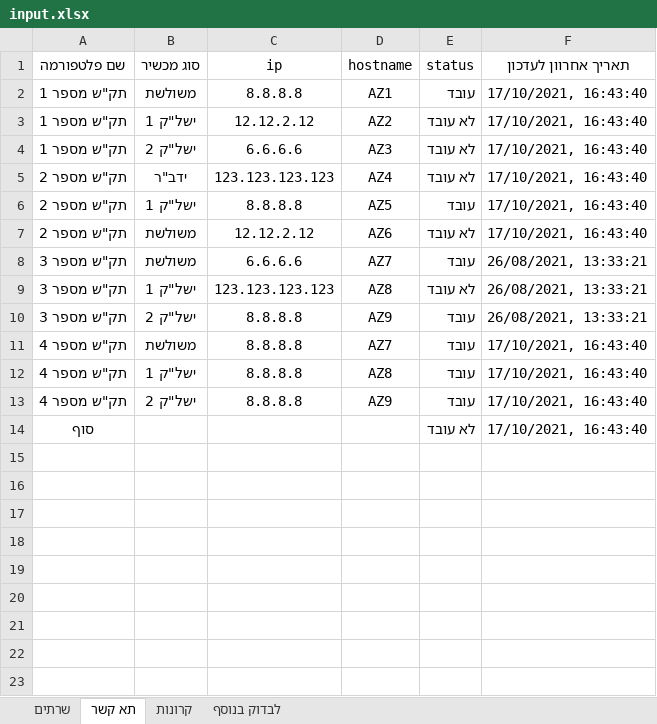
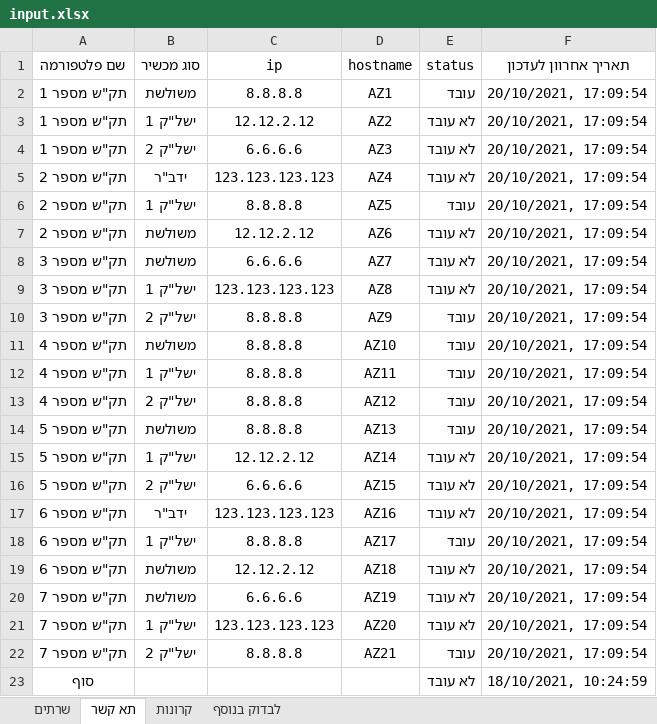
Before and after one commit to David-Elkabas/pinnger-2.0, an Excel workbook: input.xlsx, sheet תא קשר, drawn as a sheet; values as stored, in another font and other column widths than the file's, no borders; addresses are those after the commit; the diff names each change by its address in the sheet, - before the commit and + after, or states it on an @@ line.

```diff
--- a/input.xlsx (sheet תא קשר)
+++ b/input.xlsx (sheet תא קשר)
-F2:F7 (תאריך אחרוון לעדכון): 17/10/2021, 16:43:40
+F2:F7 (תאריך אחרוון לעדכון): 20/10/2021, 17:09:54
-E8 (status): עובד
+E8 (status): לא עובד
-F8:F10 (תאריך אחרוון לעדכון): 26/08/2021, 13:33:21
+F8:F10 (תאריך אחרוון לעדכון): 20/10/2021, 17:09:54
-D11 (hostname): AZ7
+D11 (hostname): AZ10
-F11:F13 (תאריך אחרוון לעדכון): 17/10/2021, 16:43:40
+F11:F13 (תאריך אחרוון לעדכון): 20/10/2021, 17:09:54
-D12 (hostname): AZ8
+D12 (hostname): AZ11
-D13 (hostname): AZ9
+D13 (hostname): AZ12
+row 14: תק"ש מספר 5 | משולשת | 8.8.8.8 | AZ13 | עובד | 20/10/2021, 17:09:54
+row 15: תק"ש מספר 5 | ישל"ק 1 | 12.12.2.12 | AZ14 | לא עובד | 20/10/2021, 17:09:54
+row 16: תק"ש מספר 5 | ישל"ק 2 | 6.6.6.6 | AZ15 | לא עובד | 20/10/2021, 17:09:54
+row 17: תק"ש מספר 6 | ידב"ר | 123.123.123.123 | AZ16 | לא עובד | 20/10/2021, 17:09:54
+row 18: תק"ש מספר 6 | ישל"ק 1 | 8.8.8.8 | AZ17 | עובד | 20/10/2021, 17:09:54
+row 19: תק"ש מספר 6 | משולשת | 12.12.2.12 | AZ18 | לא עובד | 20/10/2021, 17:09:54
+row 20: תק"ש מספר 7 | משולשת | 6.6.6.6 | AZ19 | לא עובד | 20/10/2021, 17:09:54
+row 21: תק"ש מספר 7 | ישל"ק 1 | 123.123.123.123 | AZ20 | לא עובד | 20/10/2021, 17:09:54
+row 22: תק"ש מספר 7 | ישל"ק 2 | 8.8.8.8 | AZ21 | עובד | 20/10/2021, 17:09:54
-F23 (תאריך אחרוון לעדכון): 17/10/2021, 16:43:40
+F23 (תאריך אחרוון לעדכון): 18/10/2021, 10:24:59
```
Also changed, not shown: sheet קרונות, sheet לבדוק בנוסף, sheet שרתים, 4 other files.
